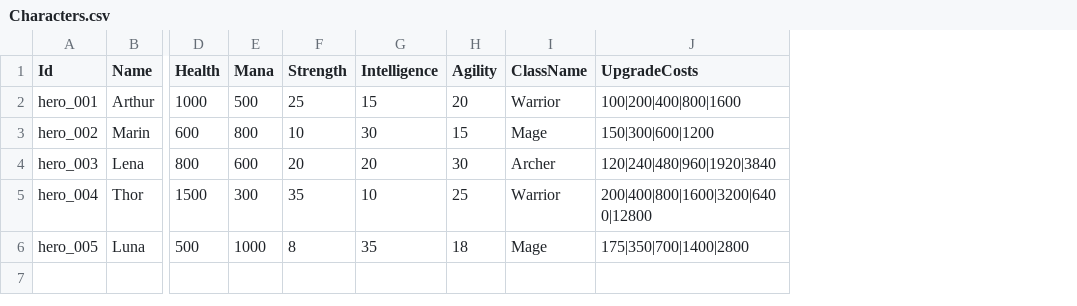
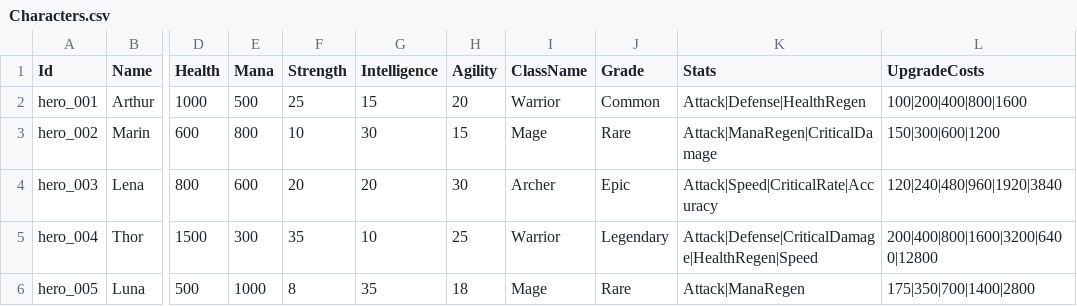
Before and after one commit to penspanic/Datra, a CSV file: Datra.Tests/Resources/Characters.csv, drawn as a sheet; only a part is shown, gaps mark what is left out; the diff names each change by its address in the sheet, - before the commit and + after, or states it on an @@ line.

```diff
--- a/Datra.Tests/Resources/Characters.csv
+++ b/Datra.Tests/Resources/Characters.csv
+column J (Grade), rows 2-6: Common | Rare | Epic | Legendary | Rare
+column K (Stats), rows 2-6: Attack|Defense|HealthRegen | Attack|ManaRegen|CriticalDamage | Attack|Speed|CriticalRate|Accuracy | Attack|Defense|CriticalDamage|HealthRegen|Speed | Attack|ManaRegen
```
Also changed, not shown: 6 other files.
